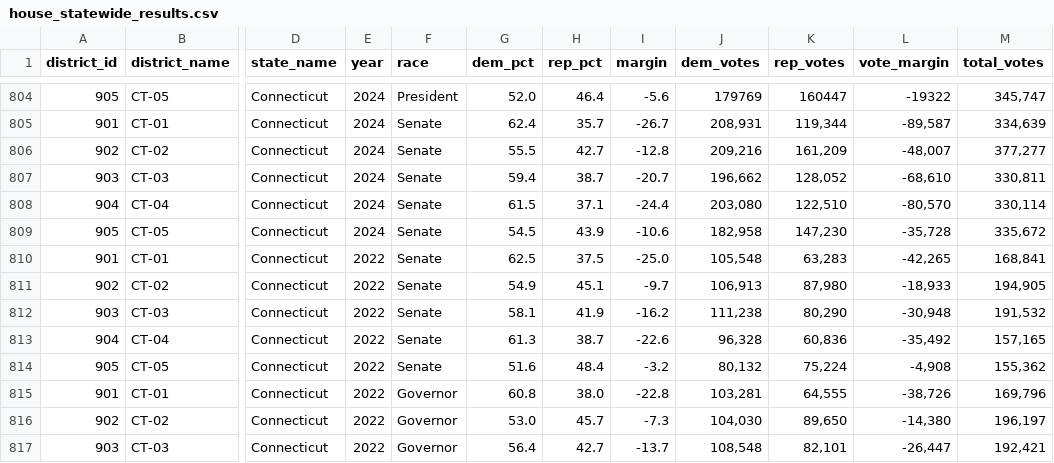
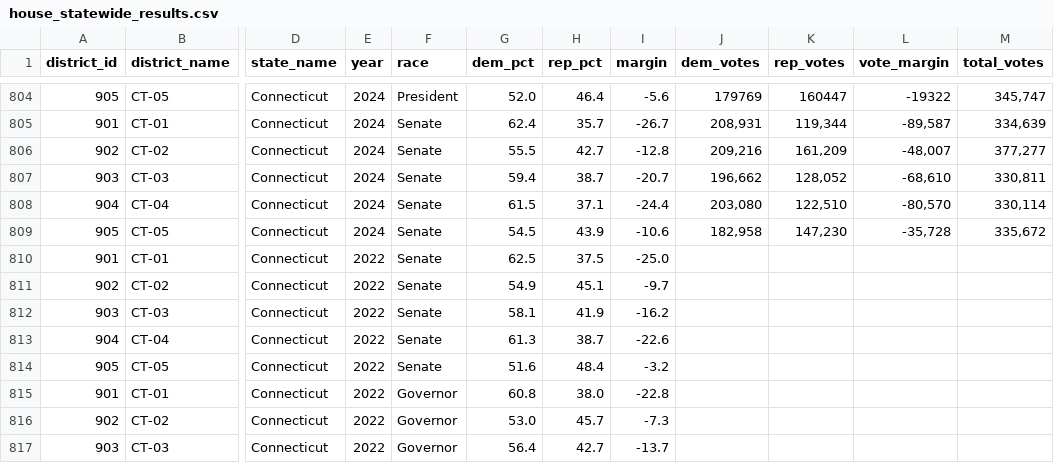
Before and after one commit to rickyawesome99/election-map, a CSV file: data-entry/house_statewide_results.csv, drawn as a sheet; only a part is shown, gaps mark what is left out; the diff covers the shown part only; the diff names each change by its address in the sheet, - before the commit and + after, or states it on an @@ line.

```diff
--- a/data-entry/house_statewide_results.csv
+++ b/data-entry/house_statewide_results.csv
-J810 (dem_votes): 105,548
+J810 (dem_votes): (empty)
-K810 (rep_votes): 63,283
+K810 (rep_votes): (empty)
-L810 (vote_margin): -42,265
+L810 (vote_margin): (empty)
-M810 (total_votes): 168,841
+M810 (total_votes): (empty)
-J811 (dem_votes): 106,913
+J811 (dem_votes): (empty)
-K811 (rep_votes): 87,980
+K811 (rep_votes): (empty)
-L811 (vote_margin): -18,933
+L811 (vote_margin): (empty)
-M811 (total_votes): 194,905
+M811 (total_votes): (empty)
-J812 (dem_votes): 111,238
+J812 (dem_votes): (empty)
-K812 (rep_votes): 80,290
+K812 (rep_votes): (empty)
-L812 (vote_margin): -30,948
+L812 (vote_margin): (empty)
-M812 (total_votes): 191,532
+M812 (total_votes): (empty)
-J813 (dem_votes): 96,328
+J813 (dem_votes): (empty)
-K813 (rep_votes): 60,836
+K813 (rep_votes): (empty)
-L813 (vote_margin): -35,492
+L813 (vote_margin): (empty)
-M813 (total_votes): 157,165
+M813 (total_votes): (empty)
-J814 (dem_votes): 80,132
+J814 (dem_votes): (empty)
-K814 (rep_votes): 75,224
+K814 (rep_votes): (empty)
-L814 (vote_margin): -4,908
+L814 (vote_margin): (empty)
-M814 (total_votes): 155,362
+M814 (total_votes): (empty)
-J815 (dem_votes): 103,281
+J815 (dem_votes): (empty)
-K815 (rep_votes): 64,555
+K815 (rep_votes): (empty)
-L815 (vote_margin): -38,726
+L815 (vote_margin): (empty)
-M815 (total_votes): 169,796
+M815 (total_votes): (empty)
-J816 (dem_votes): 104,030
+J816 (dem_votes): (empty)
-K816 (rep_votes): 89,650
+K816 (rep_votes): (empty)
-L816 (vote_margin): -14,380
+L816 (vote_margin): (empty)
-M816 (total_votes): 196,197
+M816 (total_votes): (empty)
-J817 (dem_votes): 108,548
+J817 (dem_votes): (empty)
-K817 (rep_votes): 82,101
+K817 (rep_votes): (empty)
-L817 (vote_margin): -26,447
+L817 (vote_margin): (empty)
-M817 (total_votes): 192,421
+M817 (total_votes): (empty)
```
Also changed, not shown: 8 edited cells elsewhere in this file, data-entry/governor_past_results.csv, data-entry/house_del_history.csv, 7 other files.
